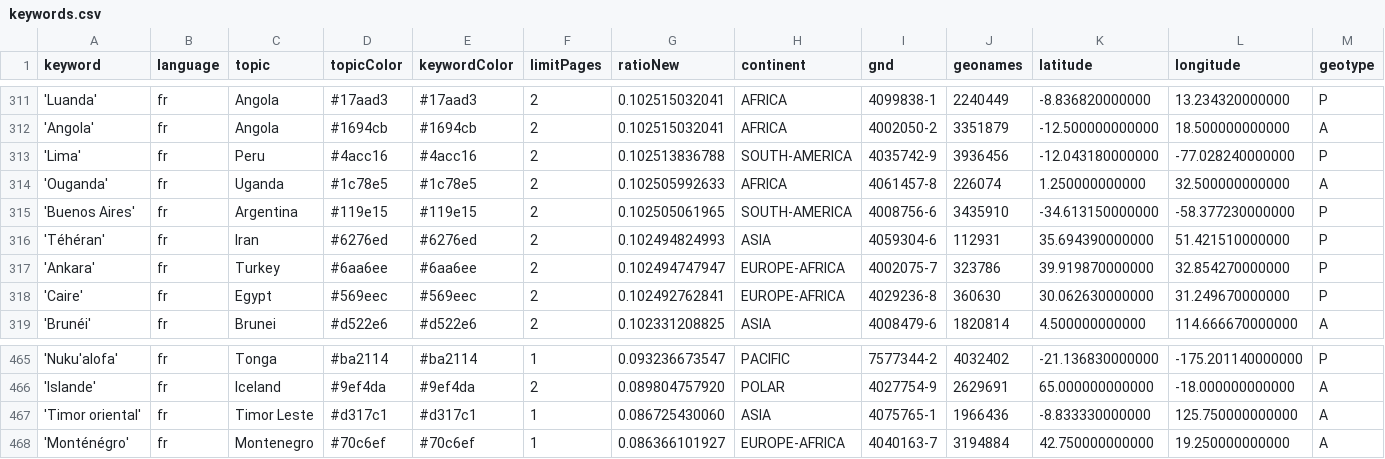
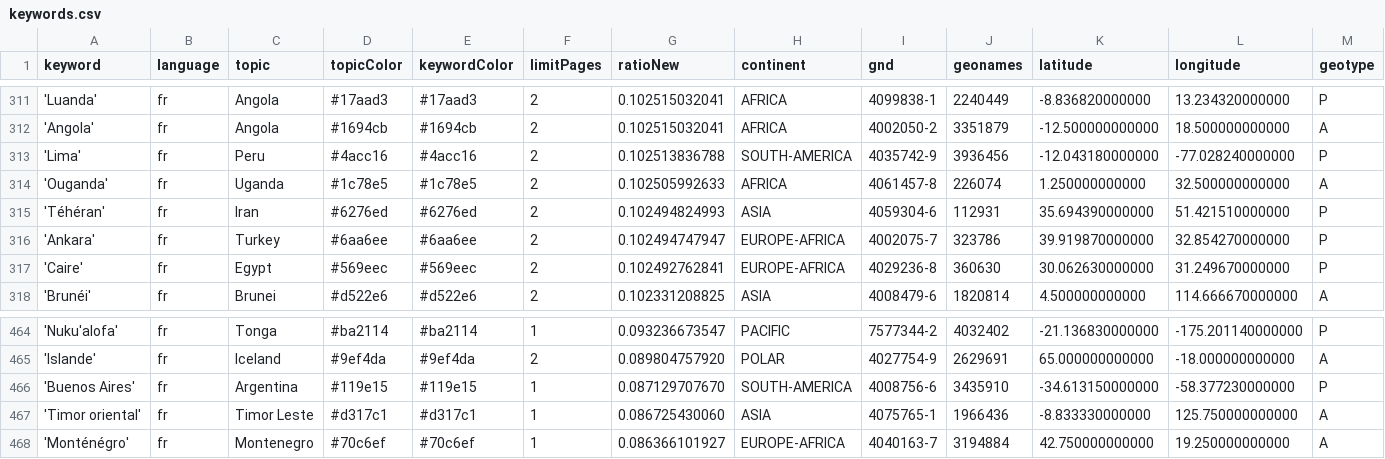
Before and after one commit to mizilett-news/emplacementChuchoter, a CSV file: keywords.csv, drawn as a sheet; only a part is shown, gaps mark what is left out; removed rows and columns are numbered as before the commit, all else as after; rows hold the shown columns only; the diff names each change by its address in the sheet, - before the commit and + after, or states it on an @@ line.

Commit message:
Commit from GitHub Actions (harvest:0.0)

```diff
--- a/keywords.csv
+++ b/keywords.csv
-row 315: 'Buenos Aires' | fr | Argentina | #119e15 | #119e15 | 2 | 0.102505061965 | SOUTH-AMERICA | 4008756-6 | 3435910 | -34.613150000000 | -58.377230000000 | P
+row 466: 'Buenos Aires' | fr | Argentina | #119e15 | #119e15 | 1 | 0.087129707670 | SOUTH-AMERICA | 4008756-6 | 3435910 | -34.613150000000 | -58.377230000000 | P
```
